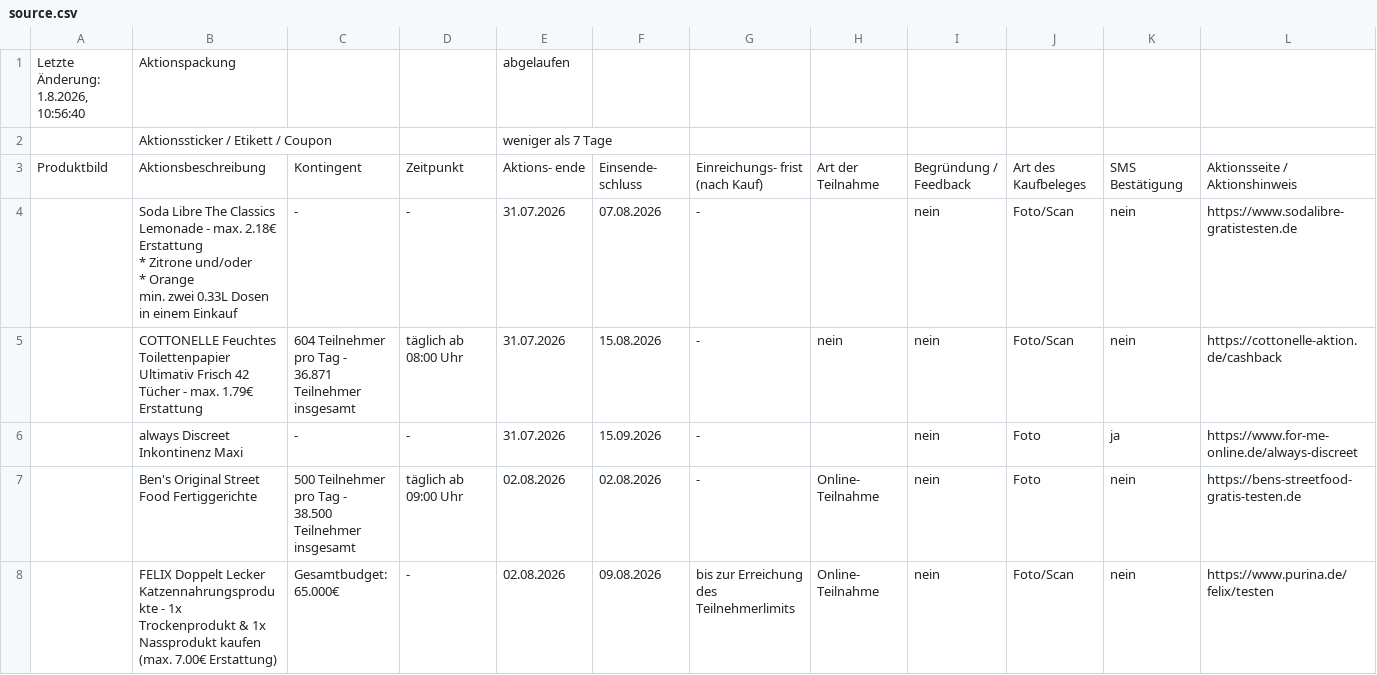
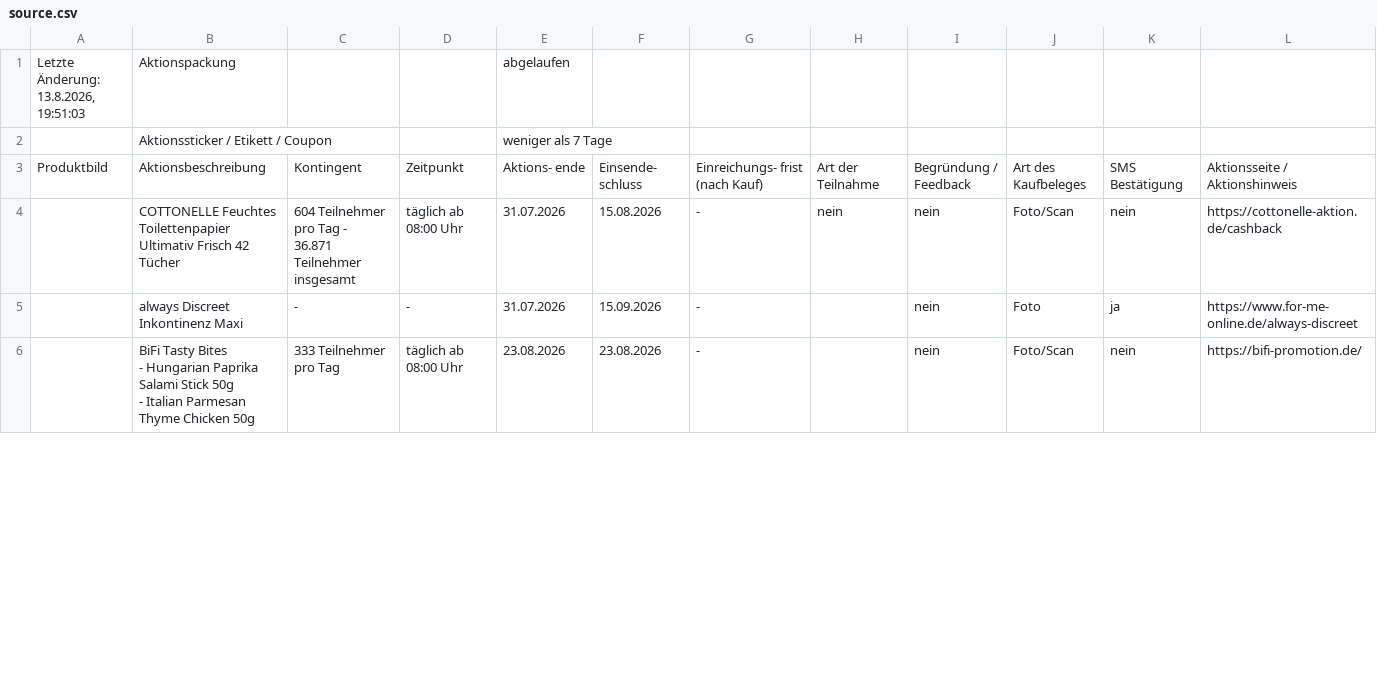
Before and after one commit to chinggg/chinggg.github.io, a CSV file: mydealz-gzg/data/source.csv, drawn as a sheet; only a part is shown; removed rows and columns are numbered as before the commit, all else as after; rows hold the shown columns only; ↵ is a line break in a cell; the diff covers the shown part only; the diff names each change by its address in the sheet, - before the commit and + after, or states it on an @@ line.

Commit message:
ci: mydealz GZG 2026-08-15

```diff
--- a/mydealz-gzg/data/source.csv
+++ b/mydealz-gzg/data/source.csv
-A1: Letzte Änderung: 1.8.2026, 10:56:40
+A1: Letzte Änderung: 13.8.2026, 19:51:03
-row 4:  | Soda Libre The Classics Lemonade - max. 2.18€ Erstattung ↵ * Zitrone und/oder ↵ * Orange ↵ min. zwei 0.33L Dosen in einem Einkauf | - | - | 31.07.2026 | 07.08.2026 | - |  | nein | Foto/Scan | nein | https://www.sodalibre-gratistesten.de
-B4: …42 Tücher - max. 1.79€ Erstattung
+B4: …42 Tücher
-row 7:  | Ben's Original Street Food Fertiggerichte | 500 Teilnehmer pro Tag - ↵ 38.500 Teilnehmer insgesamt | täglich ab 09:00 Uhr | 02.08.2026 | 02.08.2026 | - | Online- Teilnahme | nein | Foto | nein | https://bens-streetfood-gratis-testen.de
-row 8:  | FELIX Doppelt Lecker Katzennahrungsprodukte - 1x Trockenprodukt & 1x Nassprodukt kaufen (max. 7.00€ Erstattung) | Gesamtbudget: 65.000€ | - | 02.08.2026 | 09.08.2026 | bis zur Erreichung des Teilnehmerlimits | Online- Teilnahme | nein | Foto/Scan | nein | https://www.purina.de/felix/testen
+row 6:  | BiFi Tasty Bites ↵ - Hungarian Paprika Salami Stick 50g ↵ - Italian Parmesan Thyme Chicken 50g | 333 Teilnehmer pro Tag | täglich ab 08:00 Uhr | 23.08.2026 | 23.08.2026 | - |  | nein | Foto/Scan | nein | https://bifi-promotion.de/
```
Also changed, not shown: 2 removed rows and 5 edited cells elsewhere in this file, 5 other files.
